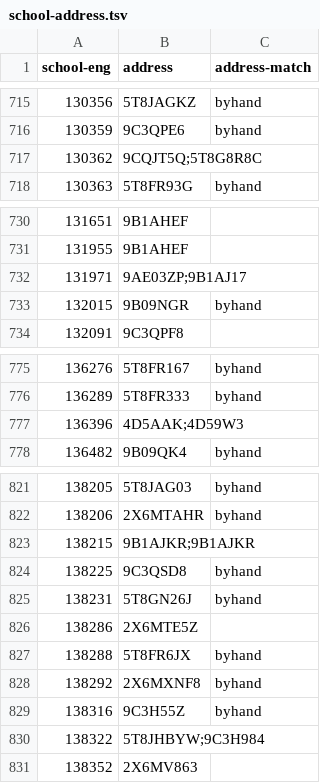
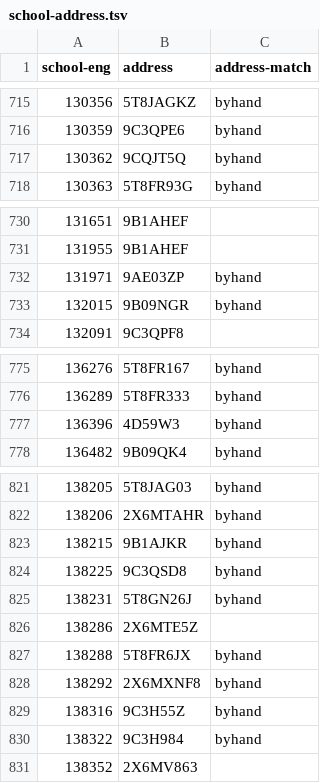
Before and after one commit to openregister/address-demo, a TSV file: schools/school-address.tsv, drawn as a sheet; only a part is shown, gaps mark what is left out; the diff covers the shown part only.

Commit message:
More address matching

```diff
--- a/schools/school-address.tsv
+++ b/schools/school-address.tsv
@@ -716,3 +716,3 @@ school-eng	address	address-match
 130359	9C3QPE6	byhand
-130362	9CQJT5Q;5T8G8R8C	
+130362	9CQJT5Q	byhand
 130363	5T8FR93G	byhand
@@ -731,3 +731,3 @@ school-eng	address	address-match
 131955	9B1AHEF	
-131971	9AE03ZP;9B1AJ17	
+131971	9AE03ZP	byhand
 132015	9B09NGR	byhand
@@ -776,3 +776,3 @@ school-eng	address	address-match
 136289	5T8FR333	byhand
-136396	4D5AAK;4D59W3	
+136396	4D59W3	byhand
 136482	9B09QK4	byhand
@@ -822,3 +822,3 @@ school-eng	address	address-match
 138206	2X6MTAHR	byhand
-138215	9B1AJKR;9B1AJKR	
+138215	9B1AJKR	byhand
 138225	9C3QSD8	byhand
@@ -829,3 +829,3 @@ school-eng	address	address-match
 138316	9C3H55Z	byhand
-138322	5T8JHBYW;9C3H984	
+138322	9C3H984	byhand
 138352	2X6MV863	
```
Also changed, not shown: 27 edited cells elsewhere in this file, 1 other file.
